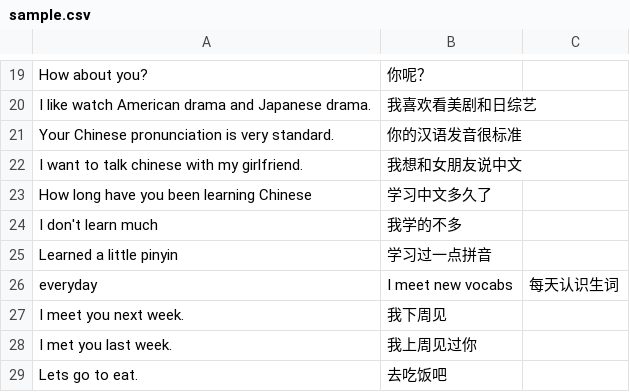
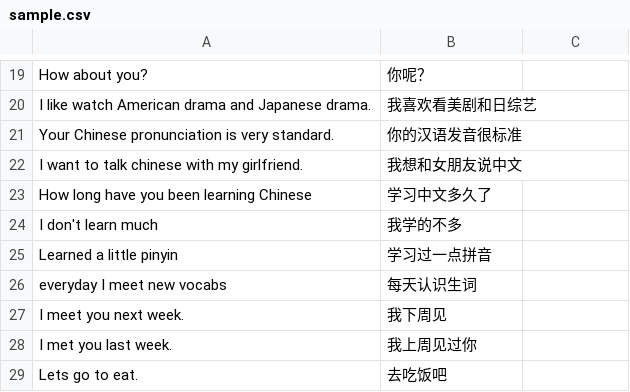
Before and after one commit to kouml/react-typescript-example, a CSV file: public/sample.csv, drawn as a sheet; only a part is shown, gaps mark what is left out.

```diff
--- a/public/sample.csv
+++ b/public/sample.csv
@@ -25,3 +25,3 @@ I don't learn much,我学的不多
 Learned a little pinyin,学习过一点拼音
-everyday, I meet new vocabs,每天认识生词
+everyday I meet new vocabs,每天认识生词
 I meet you next week.,我下周见
```
Also changed, not shown: 1 other file.
